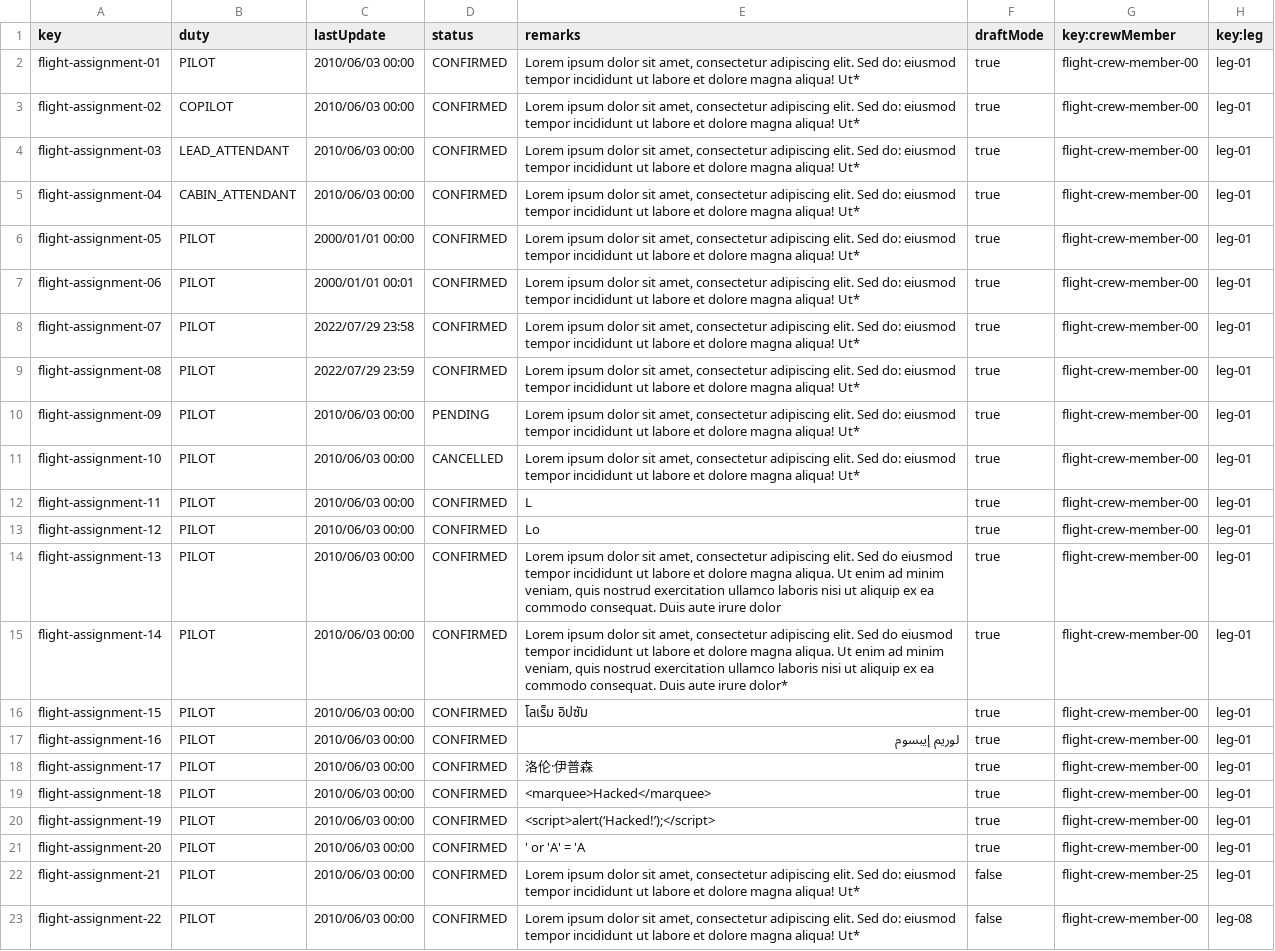
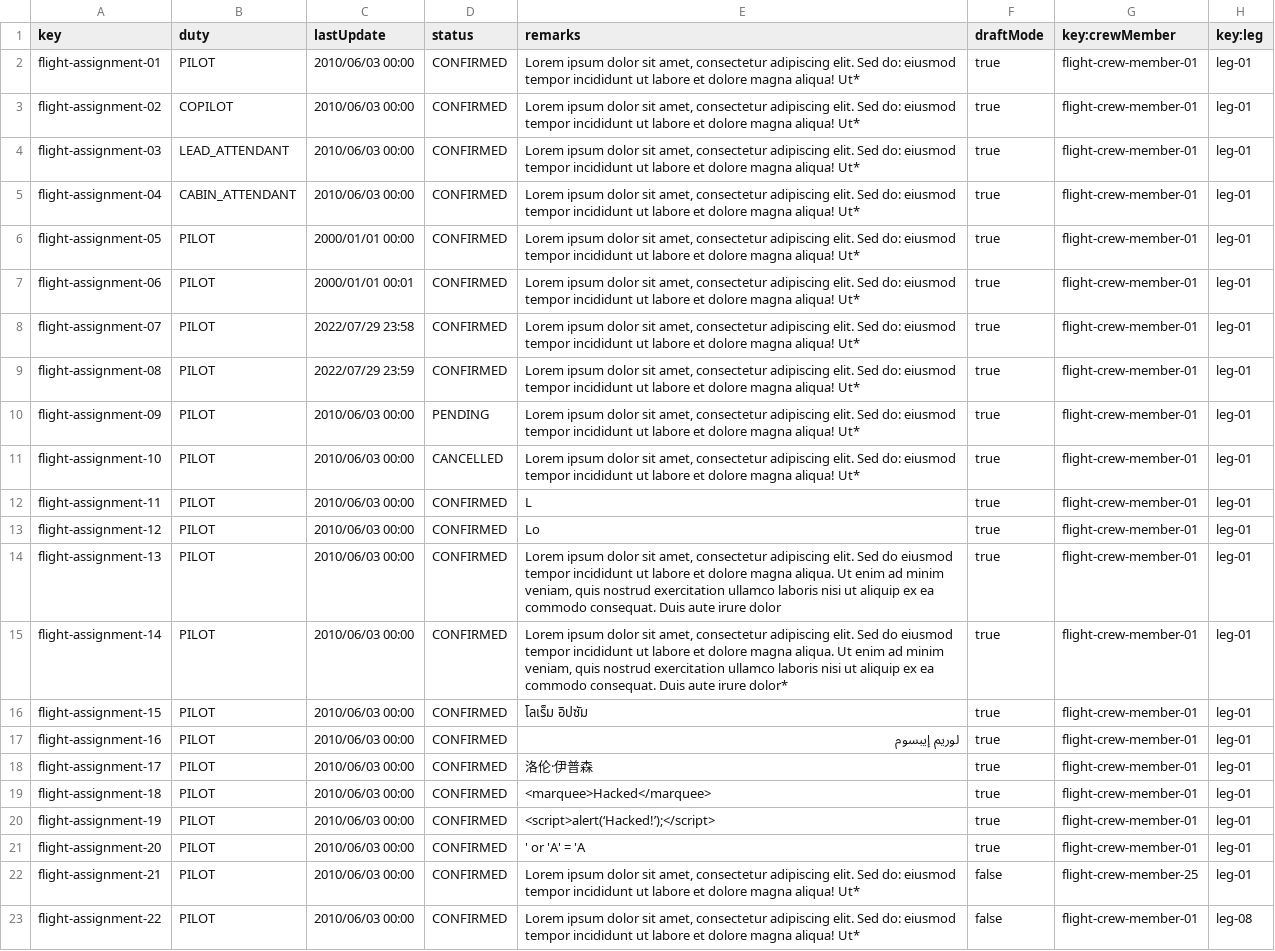
Before and after one commit to dedece65/Acme-ANS-C2, a CSV file: src/main/resources/WEB-INF/data/sample/flight-assignment.csv, drawn as a sheet; the diff names each change by its address in the sheet, - before the commit and + after, or states it on an @@ line.

```diff
--- a/src/main/resources/WEB-INF/data/sample/flight-assignment.csv
+++ b/src/main/resources/WEB-INF/data/sample/flight-assignment.csv
-G2:G21 (key:crewMember): flight-crew-member-00
+G2:G21 (key:crewMember): flight-crew-member-01
-G23 (key:crewMember): flight-crew-member-00
+G23 (key:crewMember): flight-crew-member-01
```
Also changed, not shown: 24 other files.
